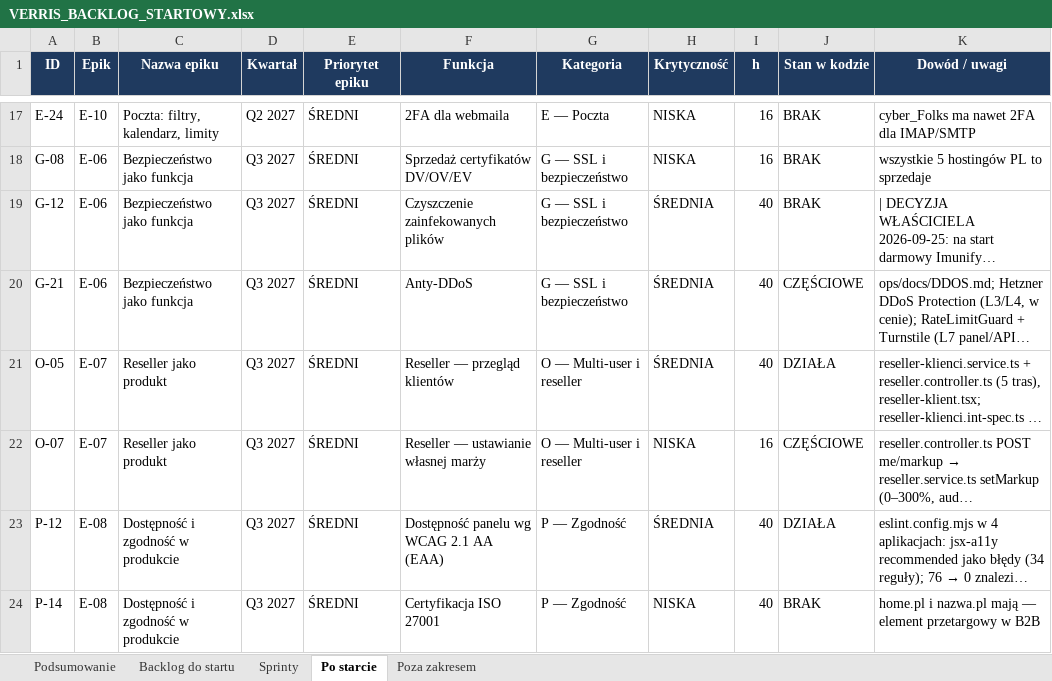
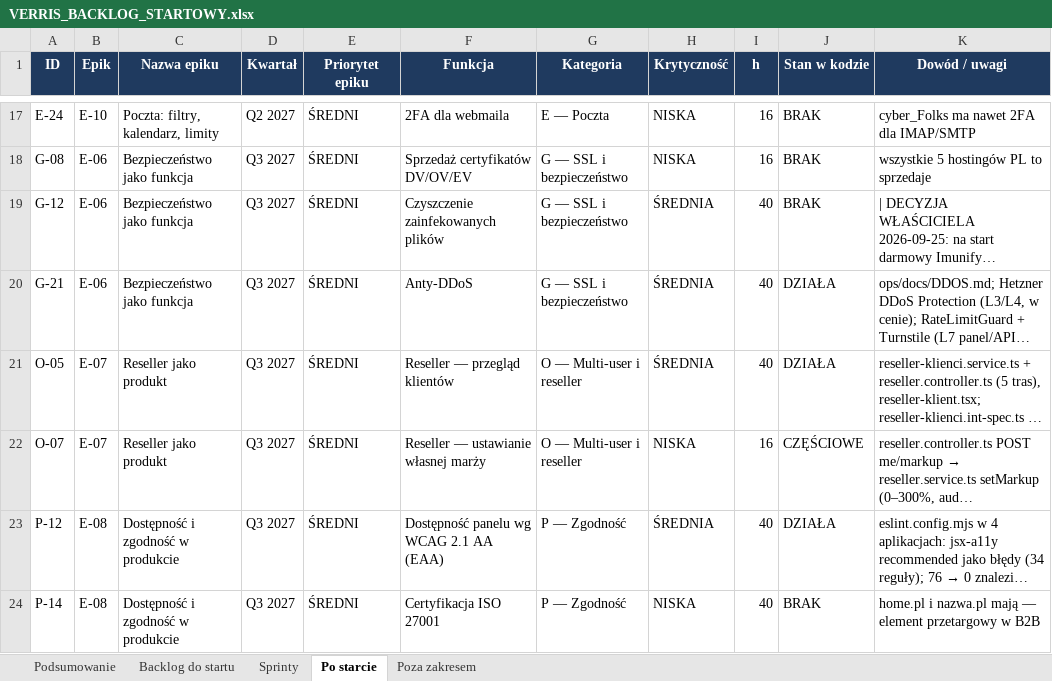
Before and after one commit to dominik-hvln/verris, an Excel workbook: plan-startowy-2026-08/VERRIS_BACKLOG_STARTOWY.xlsx, sheet Po starcie, drawn as a sheet; only a part is shown, gaps mark what is left out; long unchanged cells end in …; values as stored, in another font and other column widths than the file's, no borders; the diff names each change by its address in the sheet, - before the commit and + after, or states it on an @@ line.

```diff
--- a/plan-startowy-2026-08/VERRIS_BACKLOG_STARTOWY.xlsx (sheet Po starcie)
+++ b/plan-startowy-2026-08/VERRIS_BACKLOG_STARTOWY.xlsx (sheet Po starcie)
-J20 (Stan w kodzie): CZĘŚCIOWE
+J20 (Stan w kodzie): DZIAŁA
```
Also changed, not shown: audyt-parytetu-2026-08/VERRIS_PARYTET_FUNKCJI_2026-08.xlsx, 4 other files.
